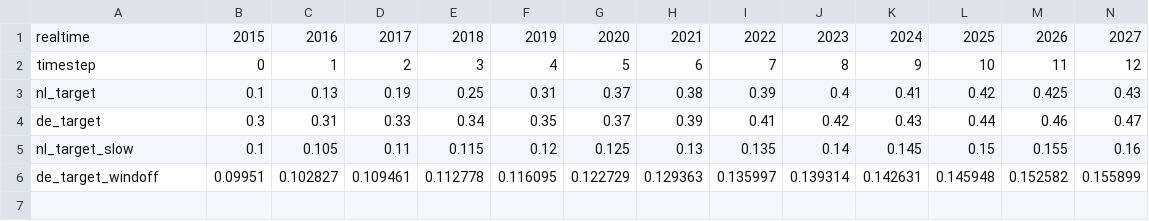
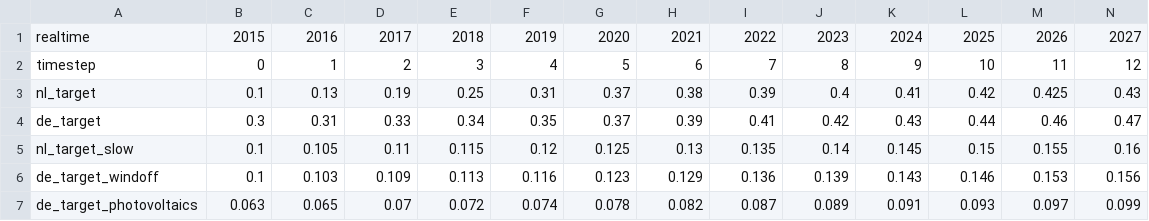
Before and after one commit to rjjdejeu/emlab-generation, a CSV file: emlab-generation/src/main/resources/data/policyGoalNREAP_NL_DE_2050.csv, drawn as a sheet; only a part is shown; removed rows and columns are numbered as before the commit, all else as after; rows hold the shown columns only; the diff names each change by its address in the sheet, - before the commit and + after, or states it on an @@ line.

```diff
--- a/emlab-generation/src/main/resources/data/policyGoalNREAP_NL_DE_2050.csv
+++ b/emlab-generation/src/main/resources/data/policyGoalNREAP_NL_DE_2050.csv
-row 6: de_target_windoff | 0.09951 | 0.102827 | 0.109461 | 0.112778 | 0.116095 | 0.122729 | 0.129363 | 0.135997 | 0.139314 | 0.142631 | 0.145948 | 0.152582 | 0.155899
+row 6: de_target_windoff | 0.1 | 0.103 | 0.109 | 0.113 | 0.116 | 0.123 | 0.129 | 0.136 | 0.139 | 0.143 | 0.146 | 0.153 | 0.156
+row 7: de_target_photovoltaics | 0.063 | 0.065 | 0.07 | 0.072 | 0.074 | 0.078 | 0.082 | 0.087 | 0.089 | 0.091 | 0.093 | 0.097 | 0.099
```
Also changed, not shown: 1 other file.
